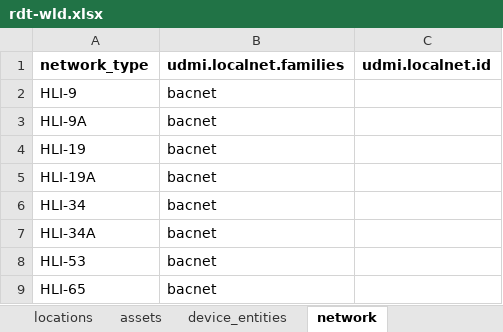
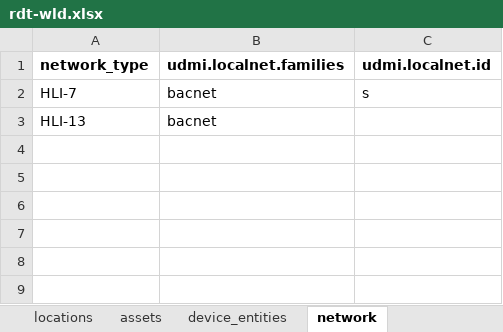
Before and after one commit to darshanjain12/KYOTO-W-BOS, an Excel workbook: UDMI-CREATION/DELTA/RODENT-WLD/rdt-wld.xlsx, sheet network, drawn as a sheet; values as stored, in another font and other column widths than the file's, no borders; removed rows and columns are numbered as before the commit, all else as after; the diff names each change by its address in the sheet, - before the commit and + after, or states it on an @@ line.

Commit message:
Update rdt-wld.xlsx

```diff
--- a/UDMI-CREATION/DELTA/RODENT-WLD/rdt-wld.xlsx (sheet network)
+++ b/UDMI-CREATION/DELTA/RODENT-WLD/rdt-wld.xlsx (sheet network)
-row 2: HLI-9 | bacnet
-row 3: HLI-9A | bacnet
-row 4: HLI-19 | bacnet
-row 5: HLI-19A | bacnet
-row 6: HLI-34 | bacnet
-row 7: HLI-34A | bacnet
+row 2: HLI-7 | bacnet | s
-A3 (network_type): HLI-53
+A3 (network_type): HLI-13
-row 9: HLI-65 | bacnet
```
